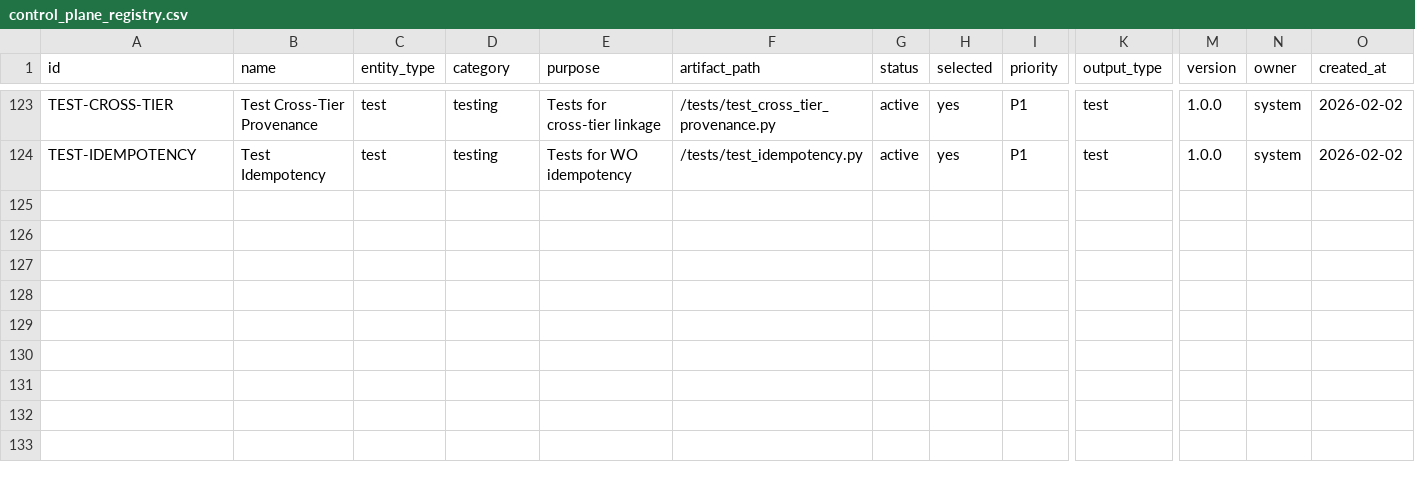
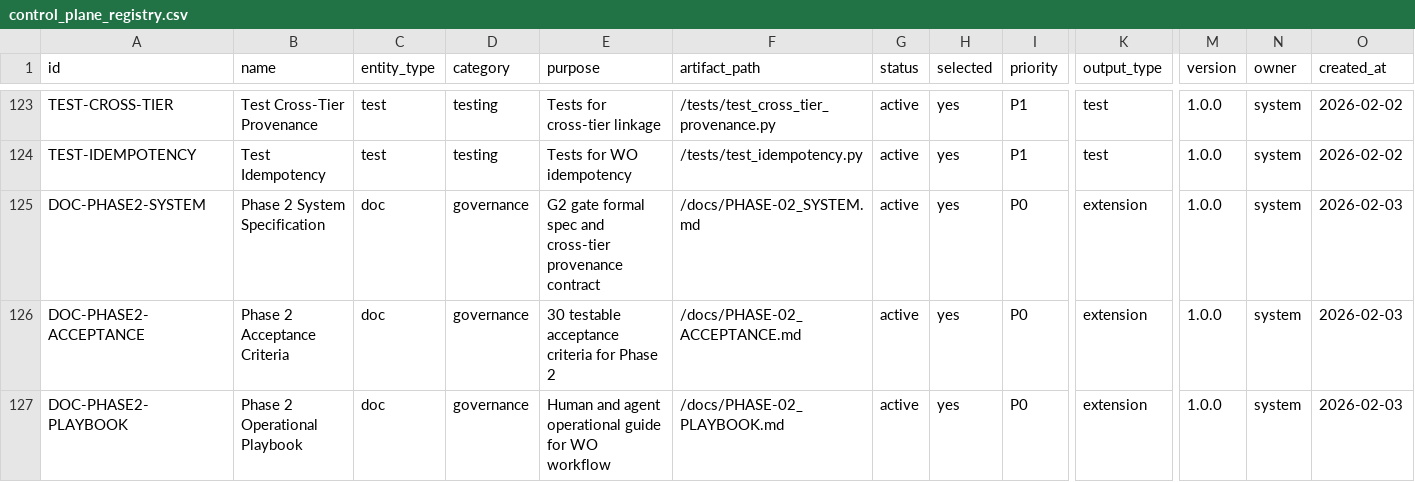
Before and after one commit to rabruni/Brain_Garden, a CSV file: Control_Plane_v2/registries/control_plane_registry.csv, drawn as a sheet; only a part is shown, gaps mark what is left out; rows hold the shown columns only; the diff names each change by its address in the sheet, - before the commit and + after, or states it on an @@ line.

```diff
--- a/Control_Plane_v2/registries/control_plane_registry.csv
+++ b/Control_Plane_v2/registries/control_plane_registry.csv
+row 125: DOC-PHASE2-SYSTEM | Phase 2 System Specification | doc | governance | G2 gate formal spec and cross-tier provenance contract | /docs/PHASE-02_SYSTEM.md | active | yes | P0 | extension | 1.0.0 | system | 2026-02-03
+row 126: DOC-PHASE2-ACCEPTANCE | Phase 2 Acceptance Criteria | doc | governance | 30 testable acceptance criteria for Phase 2 | /docs/PHASE-02_ACCEPTANCE.md | active | yes | P0 | extension | 1.0.0 | system | 2026-02-03
+row 127: DOC-PHASE2-PLAYBOOK | Phase 2 Operational Playbook | doc | governance | Human and agent operational guide for WO workflow | /docs/PHASE-02_PLAYBOOK.md | active | yes | P0 | extension | 1.0.0 | system | 2026-02-03
```
Also changed, not shown: Control_Plane_v2/registries/file_ownership.csv, 5 other files.
